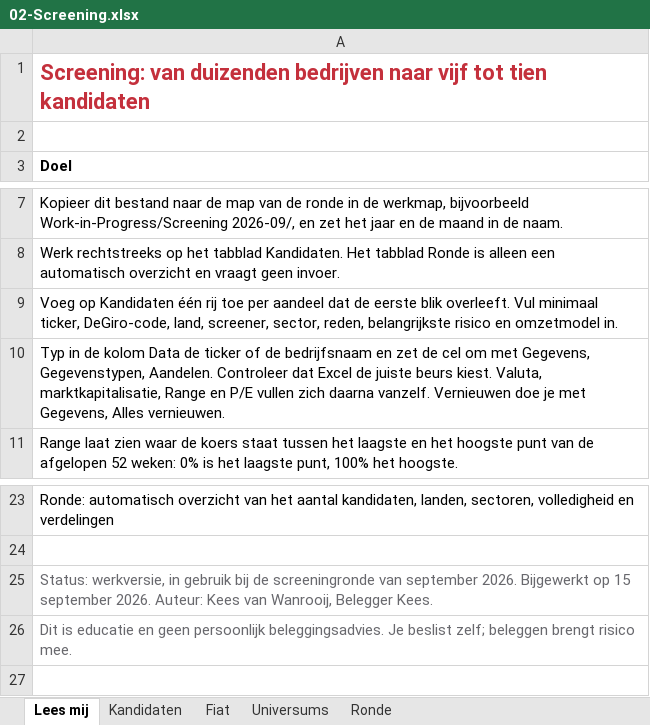
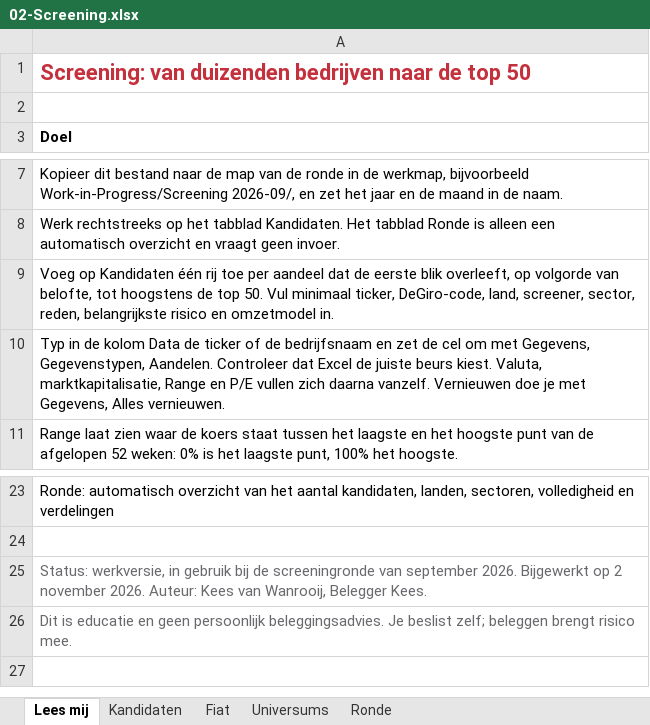
Before and after one commit to keesvanwanrooij/belegger-kees-methode, an Excel workbook: 05-Resources/Templates/02-Screening.xlsx, sheet Lees mij, drawn as a sheet; only a part is shown, gaps mark what is left out; values as stored, in another font and other column widths than the file's, no borders; the diff names each change by its address in the sheet, - before the commit and + after, or states it on an @@ line.

```diff
--- a/05-Resources/Templates/02-Screening.xlsx (sheet Lees mij)
+++ b/05-Resources/Templates/02-Screening.xlsx (sheet Lees mij)
-A1: …bedrijven naar vijf tot tien kandidaten
+A1: …bedrijven naar de top 50
-A9: …eerste blik overleeft. Vul minimaal…
+A9: …eerste blik overleeft, op volgorde van belofte, tot hoogstens de top 50. Vul minimaal…
-A25: …Bijgewerkt op 15 september 2026. Auteur:…
+A25: …Bijgewerkt op 2 november 2026. Auteur:…
```
Also changed, not shown: 05-Resources/Templates/03-Snelle-Analyse.xlsx, 25 other files.
